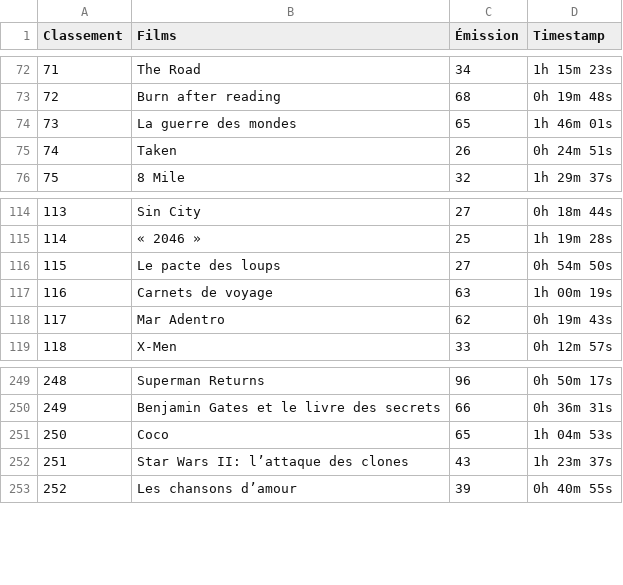
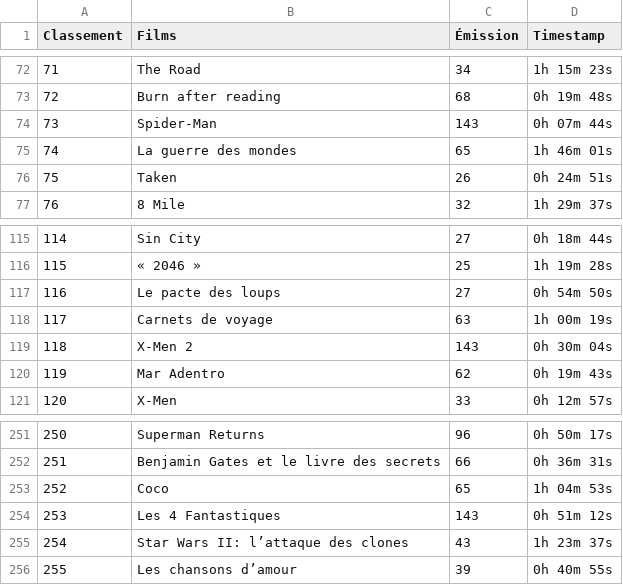
Before and after one commit to supercinemarbre/supercinemarbre.github.io, a CSV file: importer/data/timestamps2000.csv, drawn as a sheet; only a part is shown, gaps mark what is left out; addresses are those after the commit; the diff names each change by its address in the sheet, - before the commit and + after, or states it on an @@ line.

```diff
--- a/importer/data/timestamps2000.csv
+++ b/importer/data/timestamps2000.csv
+row 74: 73 | Spider-Man | 143 | 0h 07m 44s
@@ column A (Classement) renumbered from row 75 down @@
+row 119: 118 | X-Men 2 | 143 | 0h 30m 04s
+row 254: 253 | Les 4 Fantastiques | 143 | 0h 51m 12s
```
Also changed, not shown: 6 other files.
